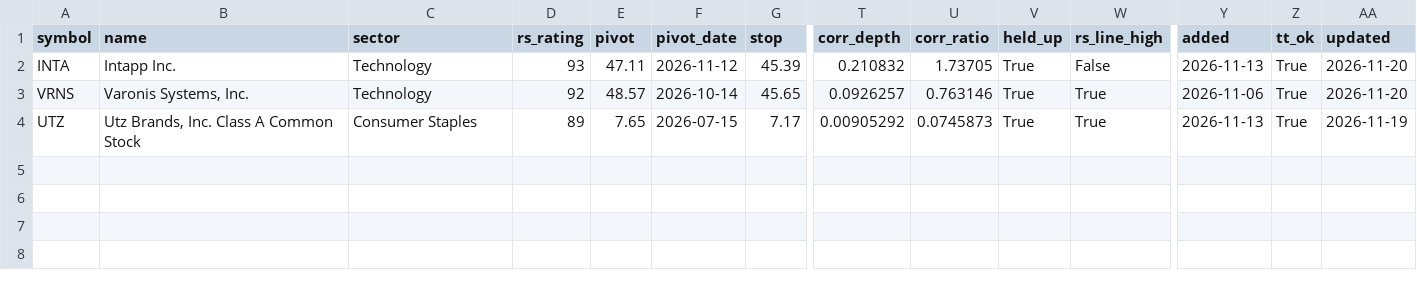
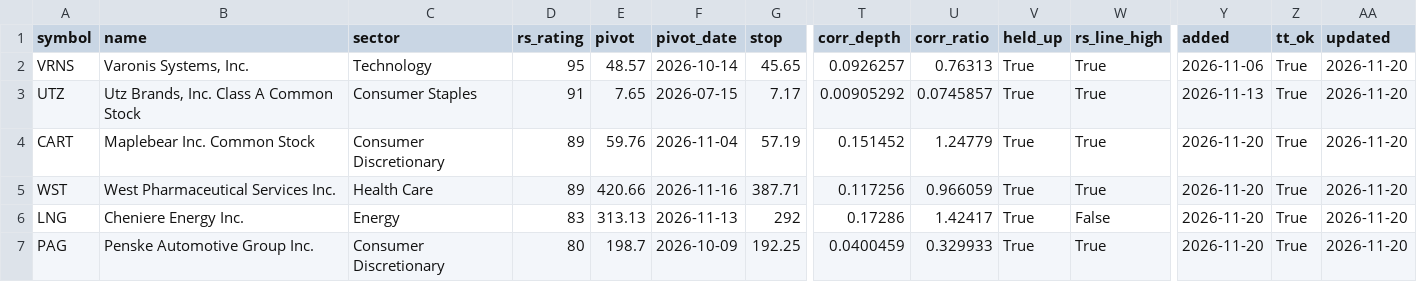
Before and after one commit to teesarasas/sepa-screener, a CSV file: data/watchlist.csv, drawn as a sheet; only a part is shown, gaps mark what is left out; removed rows and columns are numbered as before the commit, all else as after; rows hold the shown columns only; the diff names each change by its address in the sheet, - before the commit and + after, or states it on an @@ line.

```diff
--- a/data/watchlist.csv
+++ b/data/watchlist.csv
-row 2: INTA | Intapp Inc. | Technology | 93 | 47.11 | 2026-11-12 | 45.39 | 0.210832 | 1.73705 | True | False | 2026-11-13 | True | 2026-11-20
-D2 (rs_rating): 92
+D2 (rs_rating): 95
-U2 (corr_ratio): 0.763146
+U2 (corr_ratio): 0.76313
-D3 (rs_rating): 89
+D3 (rs_rating): 91
-U3 (corr_ratio): 0.0745873
+U3 (corr_ratio): 0.0745857
-AA3 (updated): 2026-11-19
+AA3 (updated): 2026-11-20
+row 4: CART | Maplebear Inc. Common Stock | Consumer Discretionary | 89 | 59.76 | 2026-11-04 | 57.19 | 0.151452 | 1.24779 | True | True | 2026-11-20 | True | 2026-11-20
+row 5: WST | West Pharmaceutical Services Inc. | Health Care | 89 | 420.66 | 2026-11-16 | 387.71 | 0.117256 | 0.966059 | True | True | 2026-11-20 | True | 2026-11-20
+row 6: LNG | Cheniere Energy Inc. | Energy | 83 | 313.13 | 2026-11-13 | 292 | 0.17286 | 1.42417 | True | False | 2026-11-20 | True | 2026-11-20
+row 7: PAG | Penske Automotive Group Inc. | Consumer Discretionary | 80 | 198.7 | 2026-10-09 | 192.25 | 0.0400459 | 0.329933 | True | True | 2026-11-20 | True | 2026-11-20
```
Also changed, not shown: data/screen.csv, data/universe.csv, 4 other files.
